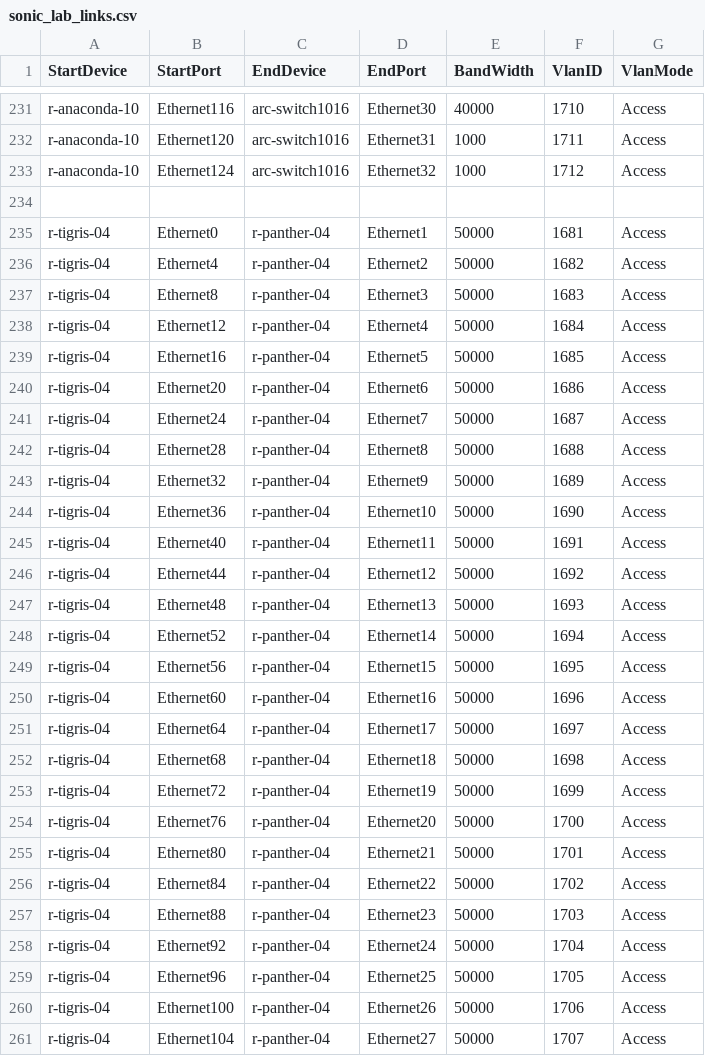
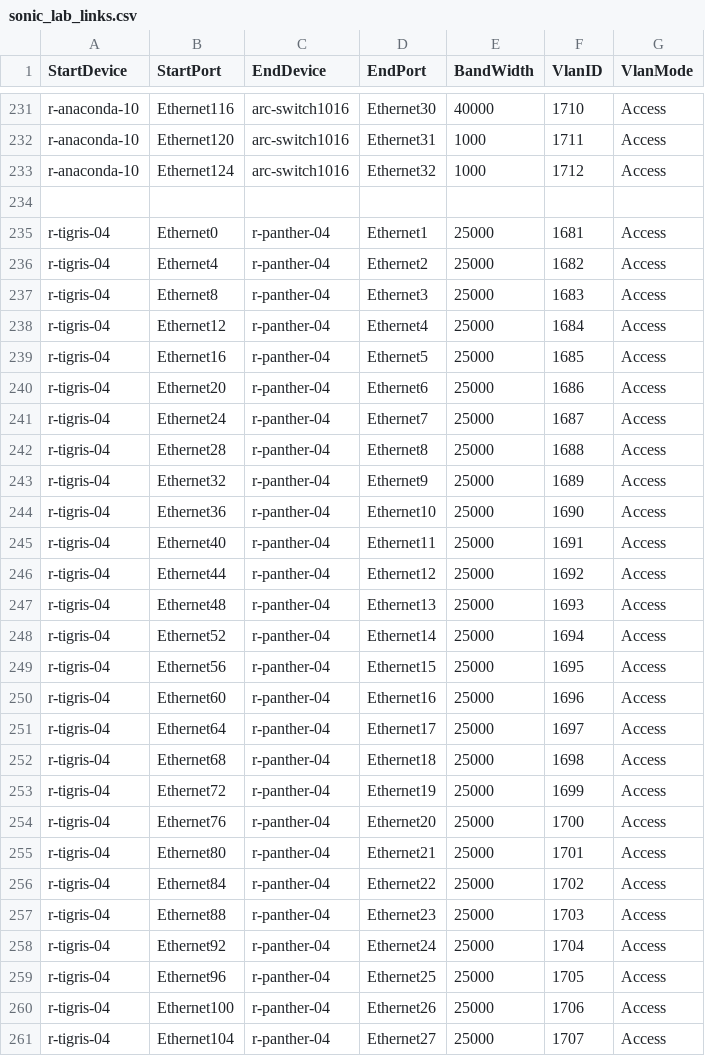
Before and after one commit to yvolynets-mlnx/sonic-mgmt, a CSV file: ansible/files/sonic_lab_links.csv, drawn as a sheet; only a part is shown, gaps mark what is left out; the diff covers the shown part only.

```diff
--- a/ansible/files/sonic_lab_links.csv
+++ b/ansible/files/sonic_lab_links.csv
@@ -234,28 +234,28 @@ r-anaconda-10,Ethernet124,arc-switch1016,Ethernet32,1000,1712,Access
 
-r-tigris-04,Ethernet0,r-panther-04,Ethernet1,50000,1681,Access
-r-tigris-04,Ethernet4,r-panther-04,Ethernet2,50000,1682,Access
-r-tigris-04,Ethernet8,r-panther-04,Ethernet3,50000,1683,Access
-r-tigris-04,Ethernet12,r-panther-04,Ethernet4,50000,1684,Access
-r-tigris-04,Ethernet16,r-panther-04,Ethernet5,50000,1685,Access
-r-tigris-04,Ethernet20,r-panther-04,Ethernet6,50000,1686,Access
-r-tigris-04,Ethernet24,r-panther-04,Ethernet7,50000,1687,Access
-r-tigris-04,Ethernet28,r-panther-04,Ethernet8,50000,1688,Access
-r-tigris-04,Ethernet32,r-panther-04,Ethernet9,50000,1689,Access
-r-tigris-04,Ethernet36,r-panther-04,Ethernet10,50000,1690,Access
-r-tigris-04,Ethernet40,r-panther-04,Ethernet11,50000,1691,Access
-r-tigris-04,Ethernet44,r-panther-04,Ethernet12,50000,1692,Access
-r-tigris-04,Ethernet48,r-panther-04,Ethernet13,50000,1693,Access
-r-tigris-04,Ethernet52,r-panther-04,Ethernet14,50000,1694,Access
-r-tigris-04,Ethernet56,r-panther-04,Ethernet15,50000,1695,Access
-r-tigris-04,Ethernet60,r-panther-04,Ethernet16,50000,1696,Access
-r-tigris-04,Ethernet64,r-panther-04,Ethernet17,50000,1697,Access
-r-tigris-04,Ethernet68,r-panther-04,Ethernet18,50000,1698,Access
-r-tigris-04,Ethernet72,r-panther-04,Ethernet19,50000,1699,Access
-r-tigris-04,Ethernet76,r-panther-04,Ethernet20,50000,1700,Access
-r-tigris-04,Ethernet80,r-panther-04,Ethernet21,50000,1701,Access
-r-tigris-04,Ethernet84,r-panther-04,Ethernet22,50000,1702,Access
-r-tigris-04,Ethernet88,r-panther-04,Ethernet23,50000,1703,Access
-r-tigris-04,Ethernet92,r-panther-04,Ethernet24,50000,1704,Access
-r-tigris-04,Ethernet96,r-panther-04,Ethernet25,50000,1705,Access
-r-tigris-04,Ethernet100,r-panther-04,Ethernet26,50000,1706,Access
-r-tigris-04,Ethernet104,r-panther-04,Ethernet27,50000,1707,Access
+r-tigris-04,Ethernet0,r-panther-04,Ethernet1,25000,1681,Access
+r-tigris-04,Ethernet4,r-panther-04,Ethernet2,25000,1682,Access
+r-tigris-04,Ethernet8,r-panther-04,Ethernet3,25000,1683,Access
+r-tigris-04,Ethernet12,r-panther-04,Ethernet4,25000,1684,Access
+r-tigris-04,Ethernet16,r-panther-04,Ethernet5,25000,1685,Access
+r-tigris-04,Ethernet20,r-panther-04,Ethernet6,25000,1686,Access
+r-tigris-04,Ethernet24,r-panther-04,Ethernet7,25000,1687,Access
+r-tigris-04,Ethernet28,r-panther-04,Ethernet8,25000,1688,Access
+r-tigris-04,Ethernet32,r-panther-04,Ethernet9,25000,1689,Access
+r-tigris-04,Ethernet36,r-panther-04,Ethernet10,25000,1690,Access
+r-tigris-04,Ethernet40,r-panther-04,Ethernet11,25000,1691,Access
+r-tigris-04,Ethernet44,r-panther-04,Ethernet12,25000,1692,Access
+r-tigris-04,Ethernet48,r-panther-04,Ethernet13,25000,1693,Access
+r-tigris-04,Ethernet52,r-panther-04,Ethernet14,25000,1694,Access
+r-tigris-04,Ethernet56,r-panther-04,Ethernet15,25000,1695,Access
+r-tigris-04,Ethernet60,r-panther-04,Ethernet16,25000,1696,Access
+r-tigris-04,Ethernet64,r-panther-04,Ethernet17,25000,1697,Access
+r-tigris-04,Ethernet68,r-panther-04,Ethernet18,25000,1698,Access
+r-tigris-04,Ethernet72,r-panther-04,Ethernet19,25000,1699,Access
+r-tigris-04,Ethernet76,r-panther-04,Ethernet20,25000,1700,Access
+r-tigris-04,Ethernet80,r-panther-04,Ethernet21,25000,1701,Access
+r-tigris-04,Ethernet84,r-panther-04,Ethernet22,25000,1702,Access
+r-tigris-04,Ethernet88,r-panther-04,Ethernet23,25000,1703,Access
+r-tigris-04,Ethernet92,r-panther-04,Ethernet24,25000,1704,Access
+r-tigris-04,Ethernet96,r-panther-04,Ethernet25,25000,1705,Access
+r-tigris-04,Ethernet100,r-panther-04,Ethernet26,25000,1706,Access
+r-tigris-04,Ethernet104,r-panther-04,Ethernet27,25000,1707,Access
```
Also changed, not shown: 5 edited cells elsewhere in this file, ansible/files/sonic_lab_devices.csv, ansible/testbed.csv, 5 other files.
